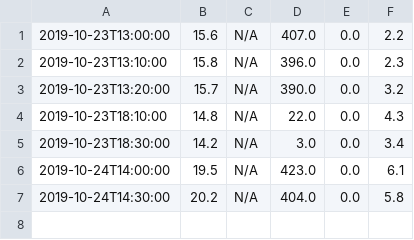
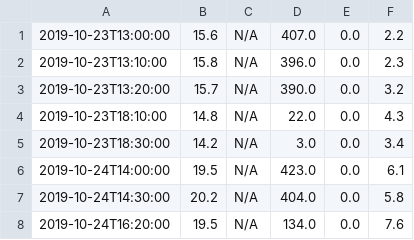
Before and after one commit to RichardKaiva/Weather-Station, a CSV file: Archived data/Weert.csv (was Weert.csv), drawn as a sheet; the diff names each change by its address in the sheet, - before the commit and + after, or states it on an @@ line.

```diff
--- a/Weert.csv
+++ b/Archived data/Weert.csv
+row 8: 2019-10-24T16:20:00 | 19.5 | N/A | 134.0 | 0.0 | 7.6
```
Also changed, not shown: 7 other files.
